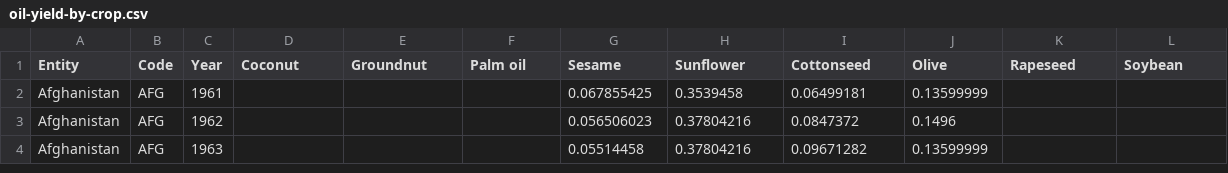
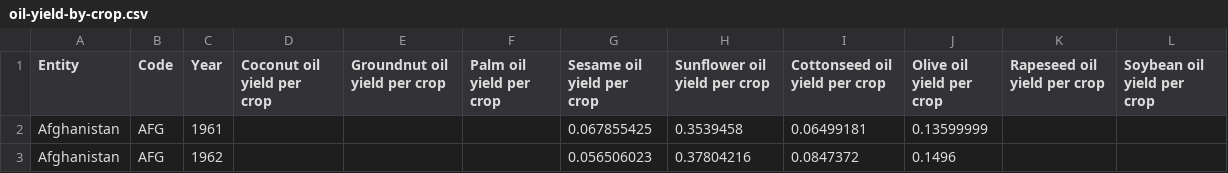
Before and after one commit to JorenMel/InfVis, a CSV file: Datasets/Oils/oil-yield-by-crop.csv, drawn as a sheet; only a part is shown; the shorter side is filled out with more unchanged rows.

```diff
--- a/Datasets/Oils/oil-yield-by-crop.csv
+++ b/Datasets/Oils/oil-yield-by-crop.csv
@@ -1,2 +1,2 @@
-Entity,Code,Year,Coconut,Groundnut,Palm oil,Sesame,Sunflower,Cottonseed,Olive,Rapeseed,Soybean
+Entity,Code,Year,Coconut oil yield per crop,Groundnut oil yield per crop,Palm oil yield per crop,Sesame oil yield per crop,Sunflower oil yield per crop,Cottonseed oil yield per crop,Olive oil yield per crop,Rapeseed oil yield per crop,Soybean oil yield per crop
 Afghanistan,AFG,1961,,,,0.067855425,0.3539458,0.06499181,0.13599999,,
```
Also changed, not shown: 1 other file.
